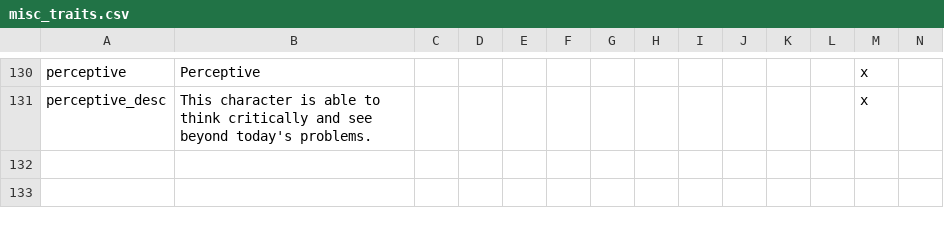
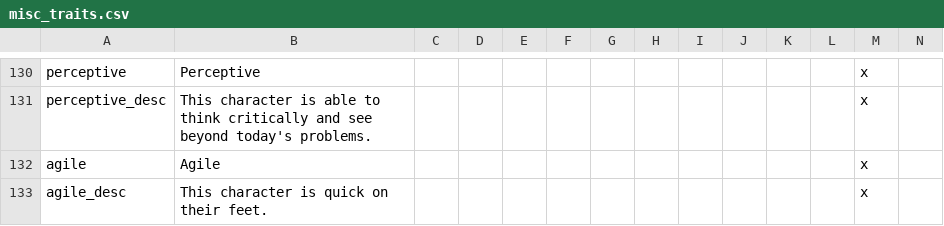
Before and after one commit to 00matthew2000/Lux-Ultima, a CSV file: localisation/misc_traits.csv, drawn as a sheet; only a part is shown, gaps mark what is left out; rows hold the shown columns only; the diff names each change by its address in the sheet, - before the commit and + after, or states it on an @@ line.

Commit message:
Update misc_traits.csv

```diff
--- a/localisation/misc_traits.csv
+++ b/localisation/misc_traits.csv
+row 132: agile | Agile |  |  |  |  |  |  |  |  |  |  | x
+row 133: agile_desc | This character is quick on their feet. |  |  |  |  |  |  |  |  |  |  | x
```
